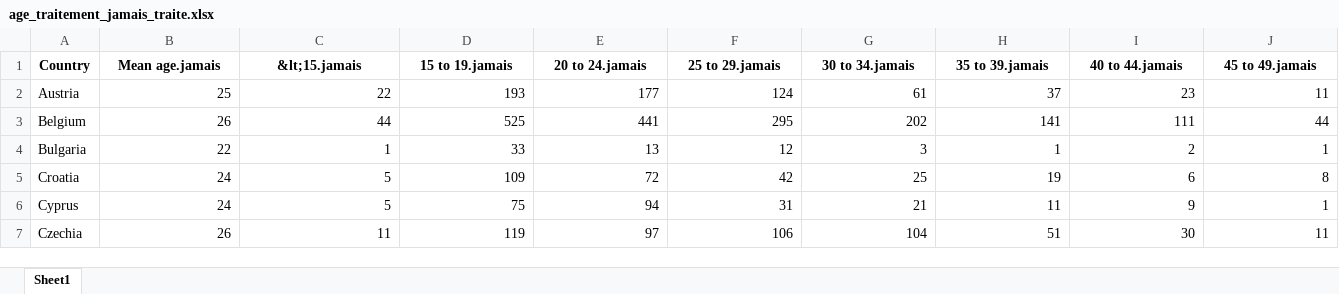
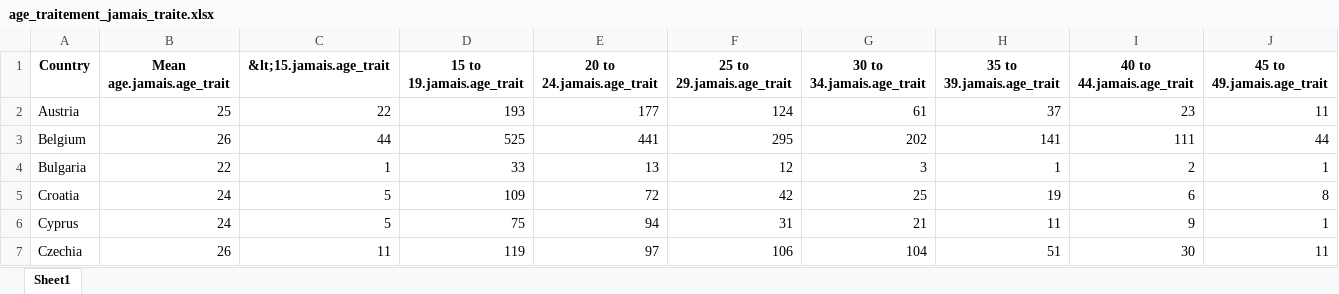
Before and after one commit to refouch/Projet_Python_2A, an Excel workbook: Data/EUDA/Tampon/age_traitement_jamais_traite.xlsx, sheet Sheet1, drawn as a sheet; only a part is shown; values as stored, in another font and other column widths than the file's, no borders; the diff covers the shown part only; the diff names each change by its address in the sheet, - before the commit and + after, or states it on an @@ line.

```diff
--- a/Data/EUDA/Tampon/age_traitement_jamais_traite.xlsx (sheet Sheet1)
+++ b/Data/EUDA/Tampon/age_traitement_jamais_traite.xlsx (sheet Sheet1)
-B1: Mean age.jamais
+B1: Mean age.jamais.age_trait
-C1: &lt;15.jamais
+C1: &lt;15.jamais.age_trait
-D1: 15 to 19.jamais
+D1: 15 to 19.jamais.age_trait
-E1: 20 to 24.jamais
+E1: 20 to 24.jamais.age_trait
-F1: 25 to 29.jamais
+F1: 25 to 29.jamais.age_trait
-G1: 30 to 34.jamais
+G1: 30 to 34.jamais.age_trait
-H1: 35 to 39.jamais
+H1: 35 to 39.jamais.age_trait
-I1: 40 to 44.jamais
+I1: 40 to 44.jamais.age_trait
-J1: 45 to 49.jamais
+J1: 45 to 49.jamais.age_trait
```
Also changed, not shown: 6 edited cells elsewhere in this sheet, Data/EUDA/Tampon/age_premier_conso_jamais_traite.xlsx, Data/EUDA/Tampon/age_premiere_conso_deja_traite.xlsx, 34 other files.
